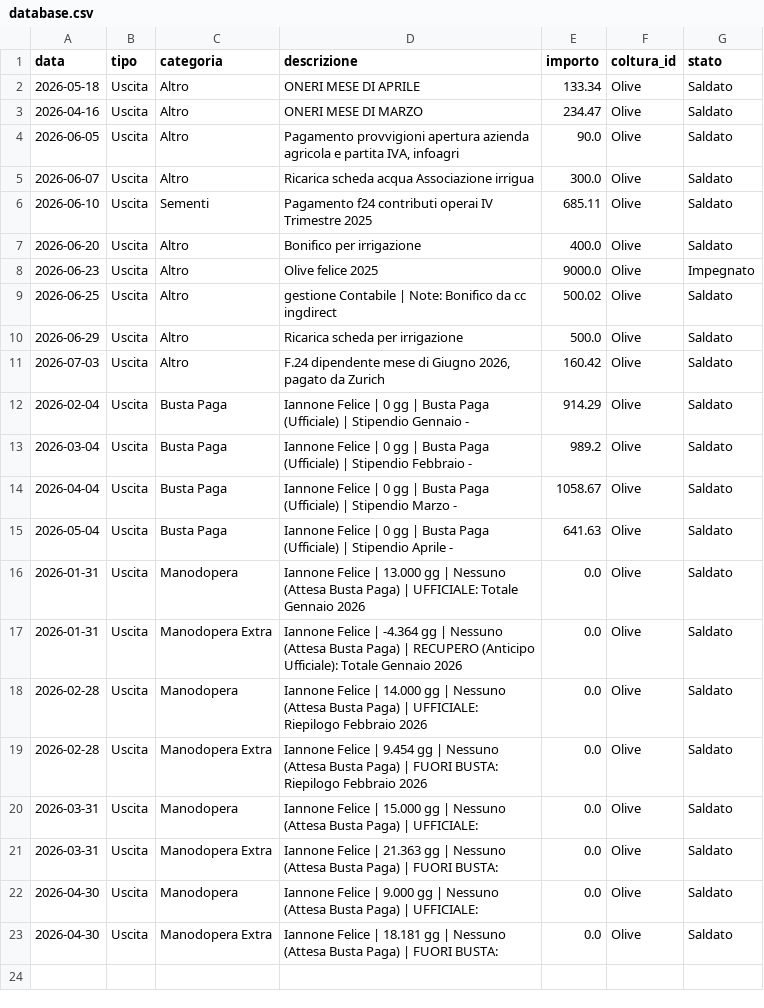
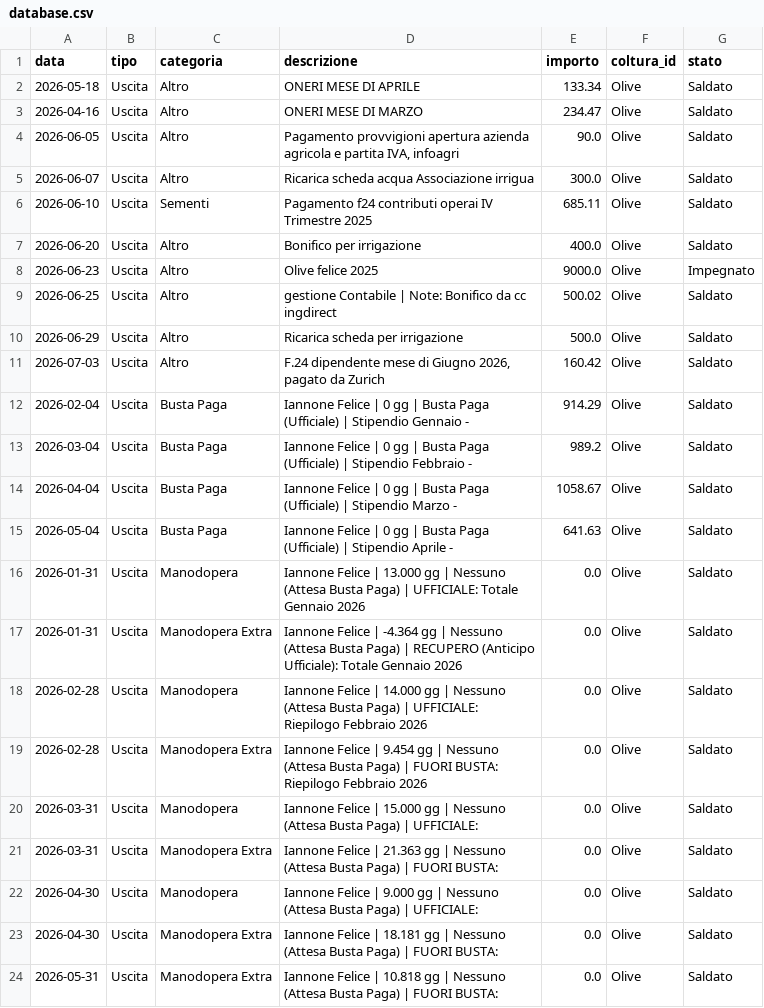
Before and after one commit to antonellomazzilli-bit/agri-finance, a CSV file: database.csv, drawn as a sheet.

Commit message:
Aggiunto Doppio Binario (6h)

```diff
--- a/database.csv
+++ b/database.csv
@@ -23 +23,2 @@ data,tipo,categoria,descrizione,importo,coltura_id,stato
 2026-04-30,Uscita,Manodopera Extra,Iannone Felice | 18.181 gg | Nessuno (Attesa Busta Paga) | FUORI BUSTA: ,0.0,Olive,Saldato
+2026-05-31,Uscita,Manodopera Extra,Iannone Felice | 10.818 gg | Nessuno (Attesa Busta Paga) | FUORI BUSTA: ,0.0,Olive,Saldato
```
